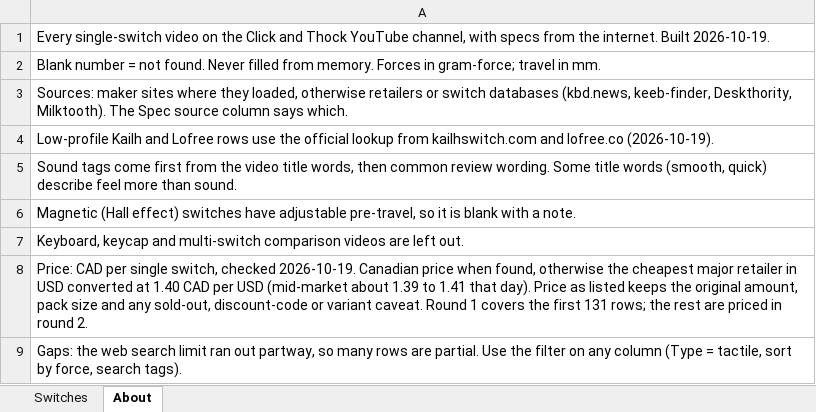
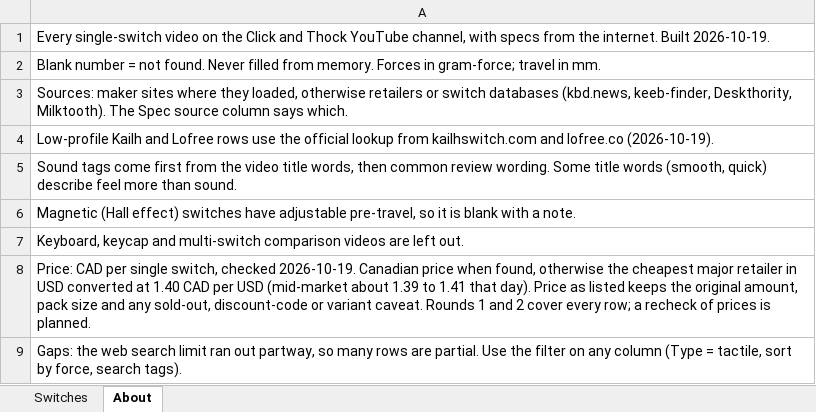
Before and after one commit to quietlull/quietlull.github.io, an Excel workbook: docs/switch-research/click-and-thock-switches.xlsx, sheet About, drawn as a sheet; values as stored, in another font and other column widths than the file's, no borders; the diff names each change by its address in the sheet, - before the commit and + after, or states it on an @@ line.

```diff
--- a/docs/switch-research/click-and-thock-switches.xlsx (sheet About)
+++ b/docs/switch-research/click-and-thock-switches.xlsx (sheet About)
-A8: …variant caveat. Round 1 covers the first 131 rows; the rest are priced in round 2.
+A8: …variant caveat. Rounds 1 and 2 cover every row; a recheck of prices is planned.
```
Also changed, not shown: sheet Switches, 8 other files.
